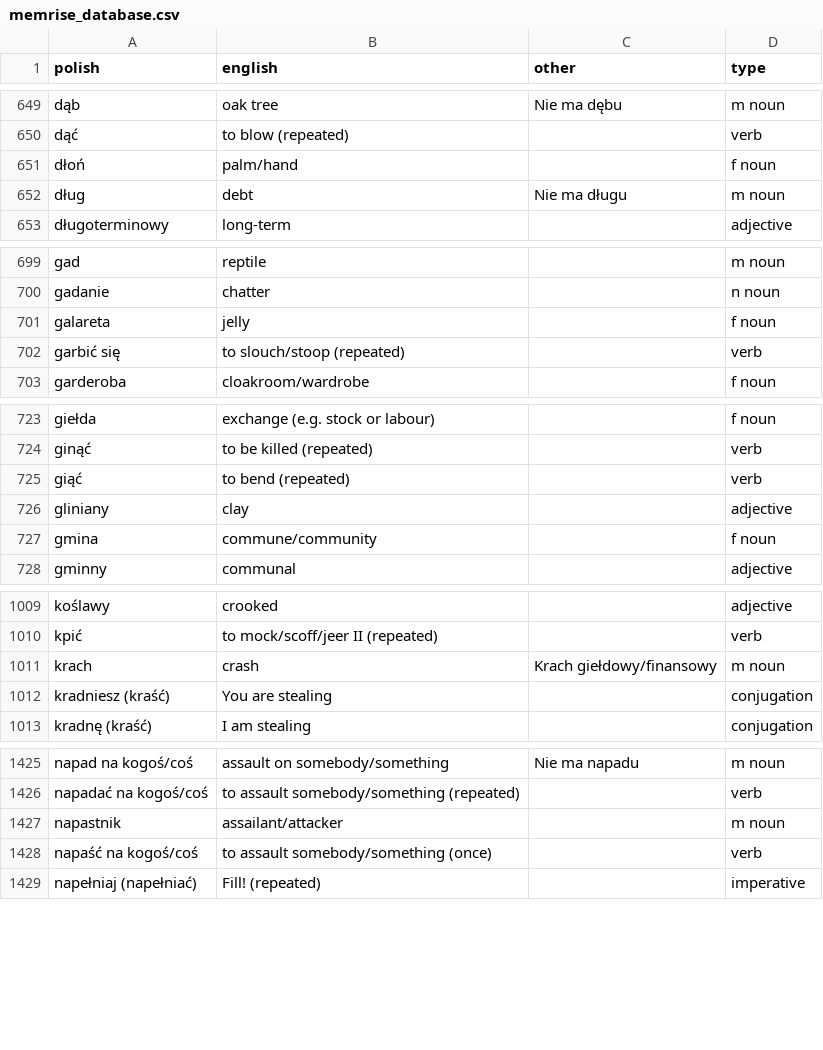
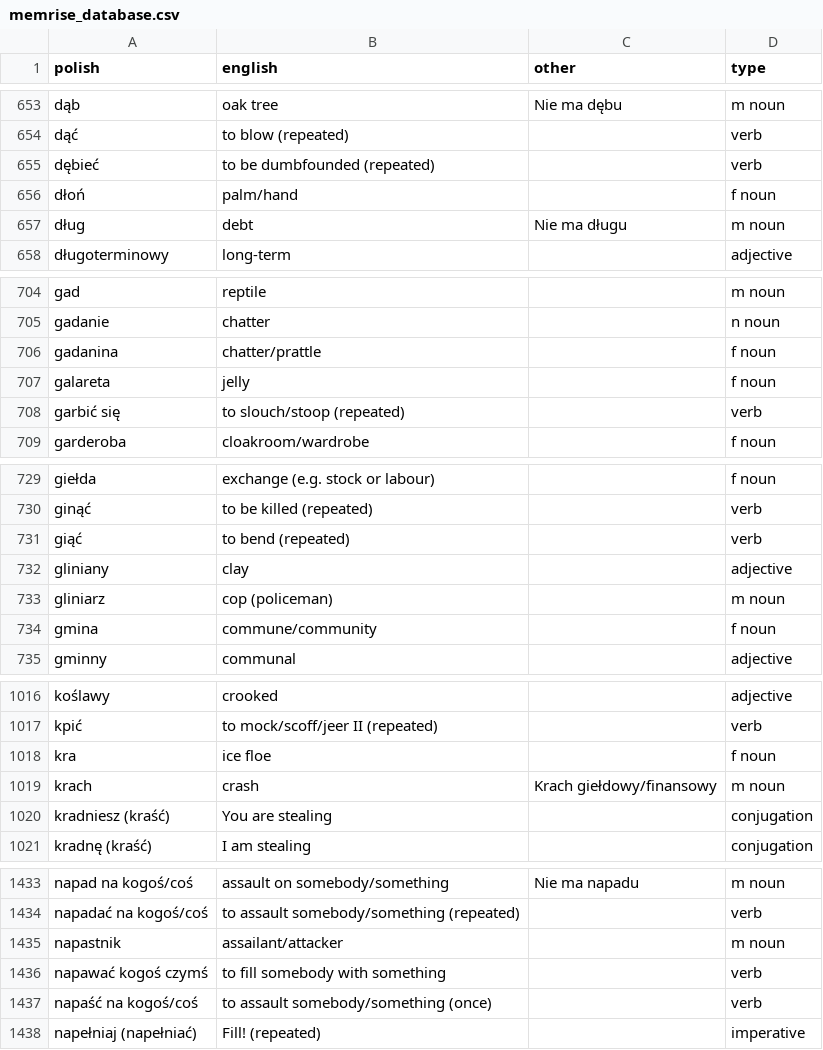
Before and after one commit to mikemcgowan/memrise-scraper-scala, a CSV file: memrise_database.csv, drawn as a sheet; only a part is shown, gaps mark what is left out; the diff covers the shown part only.

```diff
--- a/memrise_database.csv
+++ b/memrise_database.csv
@@ -650,2 +654,3 @@ dąb,oak tree,Nie ma dębu,m noun
 dąć,to blow (repeated),,verb
+dębieć,to be dumbfounded (repeated),,verb
 dłoń,palm/hand,,f noun
@@ -700,2 +705,3 @@ gad,reptile,,m noun
 gadanie,chatter,,n noun
+gadanina,chatter/prattle,,f noun
 galareta,jelly,,f noun
@@ -726,2 +732,3 @@ giąć,to bend (repeated),,verb
 gliniany,clay,,adjective
+gliniarz,cop (policeman),,m noun
 gmina,commune/community,,f noun
@@ -1010,2 +1017,3 @@ koślawy,crooked,,adjective
 kpić,to mock/scoff/jeer II (repeated),,verb
+kra,ice floe,,f noun
 krach,crash,Krach giełdowy/finansowy,m noun
@@ -1427,2 +1435,3 @@ napadać na kogoś/coś,to assault somebody/something (repeated),,verb
 napastnik,assailant/attacker,,m noun
+napawać kogoś czymś,to fill somebody with something,,verb
 napaść na kogoś/coś,to assault somebody/something (once),,verb
```
Also changed, not shown: 15 added rows elsewhere in this file, memrise_levels.csv.
